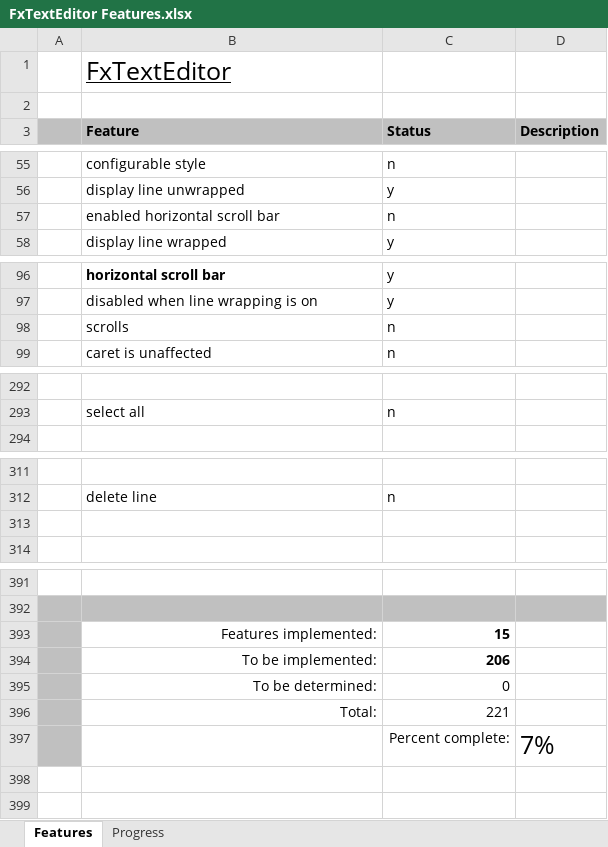
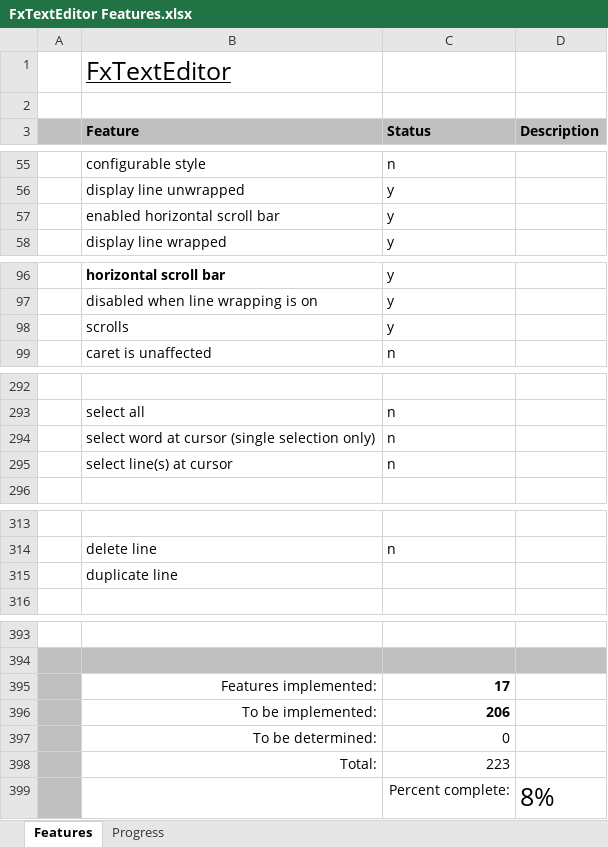
Before and after one commit to andy-goryachev/FxTextEditor, an Excel workbook: FxTextEditor Features.xlsx, sheet Features, drawn as a sheet; only a part is shown, gaps mark what is left out; values as stored, in another font and other column widths than the file's, no borders; conditional formats not drawn; addresses are those after the commit; the diff names each change by its address in the sheet, - before the commit and + after, or states it on an @@ line.

```diff
--- a/FxTextEditor Features.xlsx (sheet Features)
+++ b/FxTextEditor Features.xlsx (sheet Features)
-C57 (Status): n
+C57 (Status): y
-C98 (Status): n
+C98 (Status): y
+row 294:  | select word at cursor (single selection only) | n
+row 295:  | select line(s) at cursor | n
-B315 (Feature): (empty)
+B315 (Feature): duplicate line
-C395 (Status): 15
+C395 (Status): 17
-C398 (Status): 221
+C398 (Status): 223
-D399 (Description): 7%
+D399 (Description): 8%
```
Also changed, not shown: sheet Progress, formulas that keep their value, charts or pictures, 6 other files.
